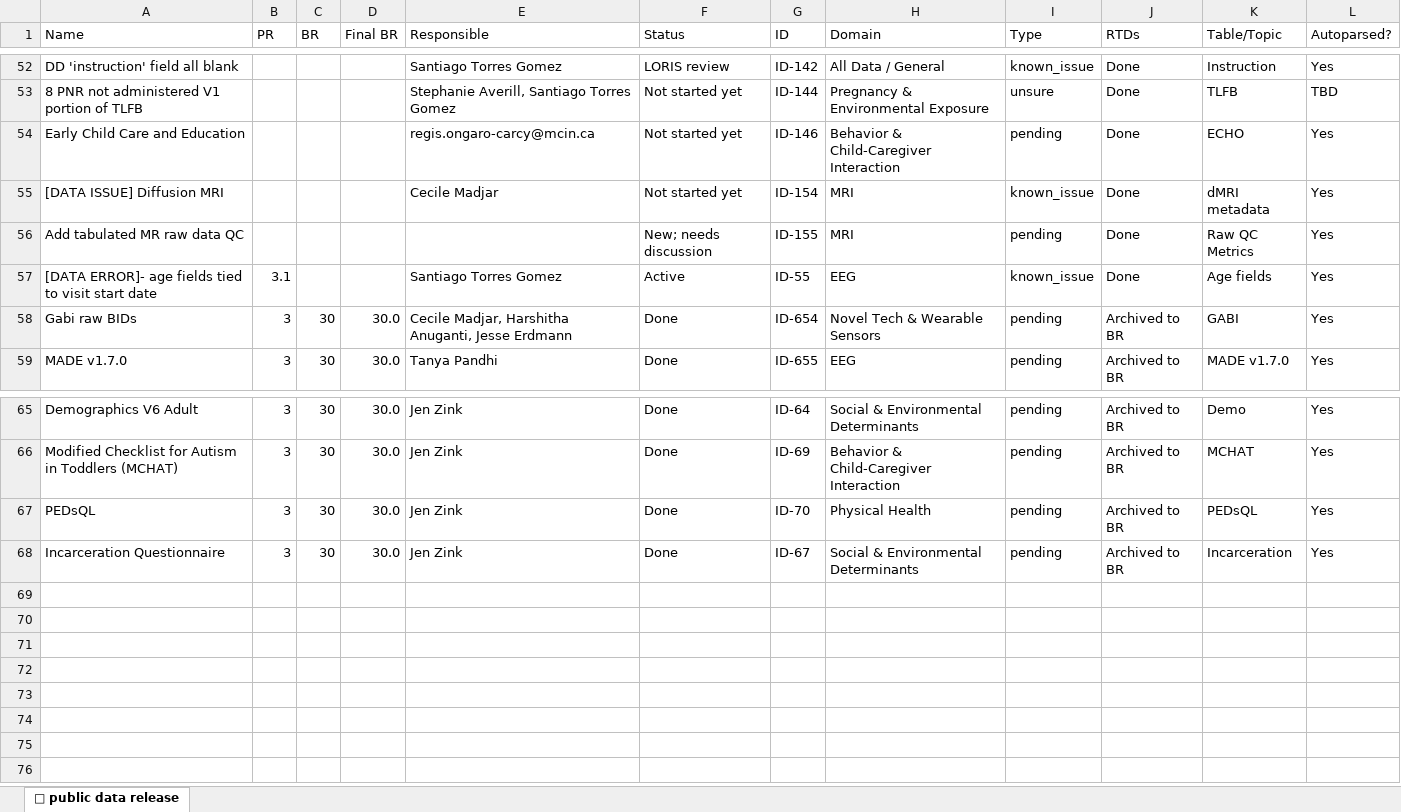
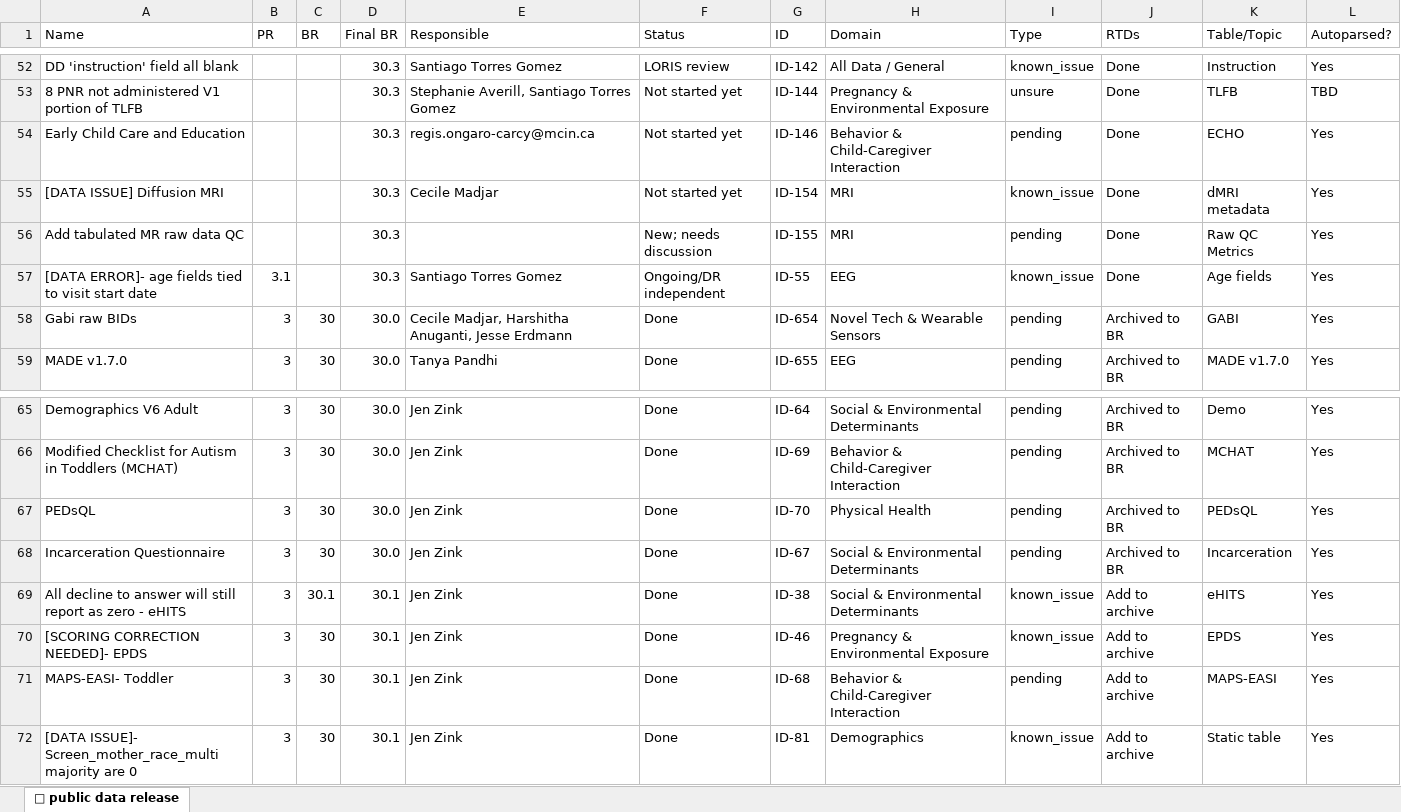
Before and after one commit to nbdc-datahub/hbcd-docs, an Excel workbook: scripts/latest.xlsx, sheet 🤩 public data release, drawn as a sheet; only a part is shown, gaps mark what is left out; values as stored, in another font and other column widths than the file's, no cell formats; the diff covers the shown part only; the diff names each change by its address in the sheet, - before the commit and + after, or states it on an @@ line.

Commit message:
update known issues

```diff
--- a/scripts/latest.xlsx (sheet 🤩 public data release)
+++ b/scripts/latest.xlsx (sheet 🤩 public data release)
-D52:D57 (Final BR): (empty)
+D52:D57 (Final BR): 30.3
-F57 (Status): Active
+F57 (Status): Ongoing/DR independent
+row 69: All decline to answer will still report as zero - eHITS | 3 | 30.1 | 30.1 | Jen Zink | Done | ID-38 | Social & Environmental Determinants | known_issue | Add to archive | eHITS | Yes
+row 70: [SCORING CORRECTION NEEDED]- EPDS | 3 | 30 | 30.1 | Jen Zink | Done | ID-46 | Pregnancy & Environmental Exposure | known_issue | Add to archive | EPDS | Yes
+row 71: MAPS-EASI- Toddler | 3 | 30 | 30.1 | Jen Zink | Done | ID-68 | Behavior & Child-Caregiver Interaction | pending | Add to archive | MAPS-EASI | Yes
+row 72: [DATA ISSUE]- Screen_mother_race_multi majority are 0 | 3 | 30 | 30.1 | Jen Zink | Done | ID-81 | Demographics | known_issue | Add to archive | Static table | Yes
```
Also changed, not shown: 5 added rows, 5 removed rows and 63 edited cells elsewhere in this sheet, cell formats, 1 other file.
